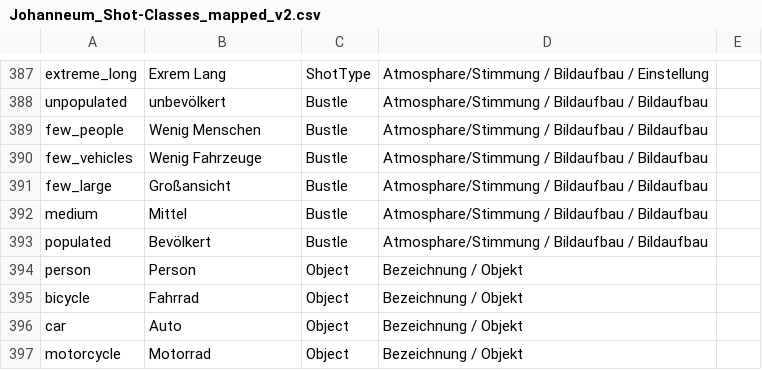
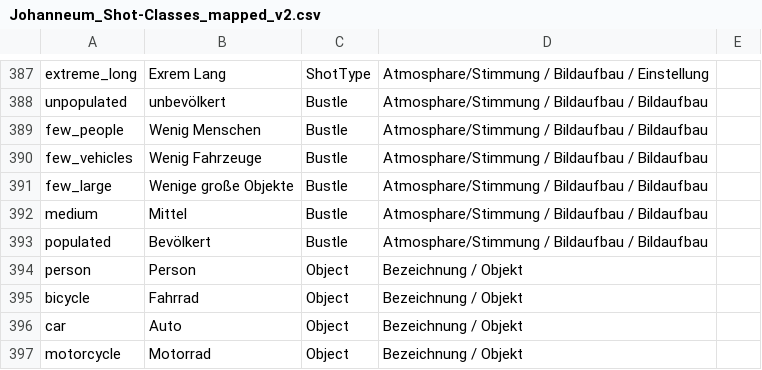
Before and after one commit to TailoredMediaProject/tm-knowledge-store, a CSV file: be/src/assets/shot-classes/Johanneum_Shot-Classes_mapped_v2.csv, drawn as a sheet; only a part is shown, gaps mark what is left out.

Commit message:
Translate BUSTLE "Wenige große Objekte"

```diff
--- a/be/src/assets/shot-classes/Johanneum_Shot-Classes_mapped_v2.csv
+++ b/be/src/assets/shot-classes/Johanneum_Shot-Classes_mapped_v2.csv
@@ -390,3 +390,3 @@ few_people ;Wenig Menschen;Bustle;Atmosphare/Stimmung / Bildaufbau / Bildaufbau;
 few_vehicles ;Wenig Fahrzeuge;Bustle;Atmosphare/Stimmung / Bildaufbau / Bildaufbau;
-few_large;Großansicht;Bustle;Atmosphare/Stimmung / Bildaufbau / Bildaufbau;
+few_large;Wenige große Objekte;Bustle;Atmosphare/Stimmung / Bildaufbau / Bildaufbau;
 medium;Mittel;Bustle;Atmosphare/Stimmung / Bildaufbau / Bildaufbau;
```
Also changed, not shown: 1 other file.
